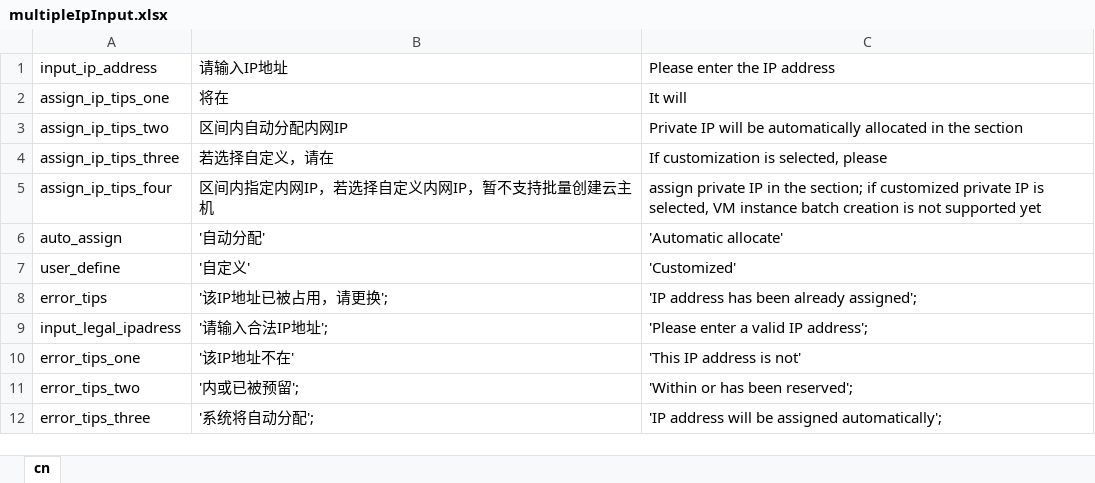
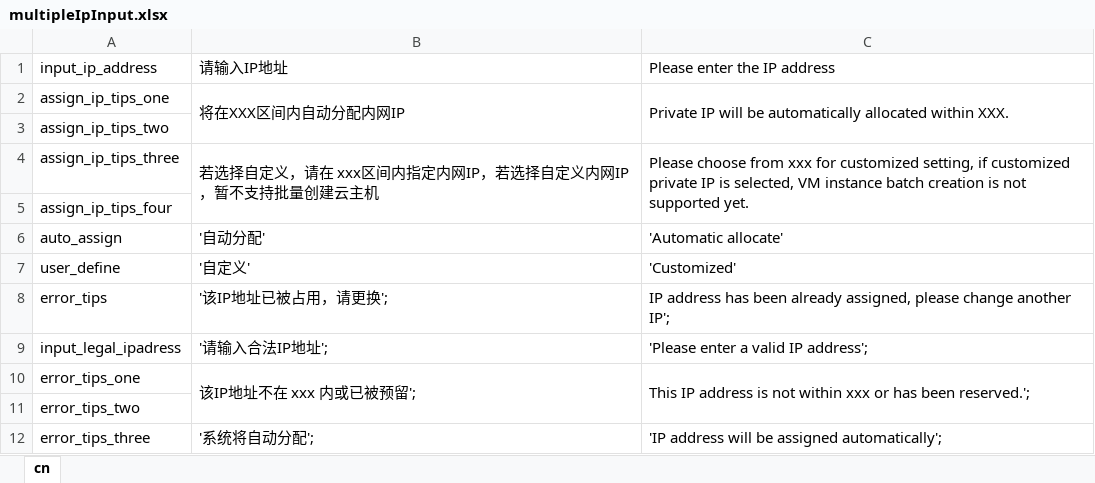
Before and after one commit to lasdf1234/en, an Excel workbook: console/Elastic-Compute/Virtual-Machine/components/compute/multipleIpInput.xlsx, sheet cn, drawn as a sheet; values as stored, in another font and other column widths than the file's, no borders; the diff names each change by its address in the sheet, - before the commit and + after, or states it on an @@ line.

```diff
--- a/console/Elastic-Compute/Virtual-Machine/components/compute/multipleIpInput.xlsx (sheet cn)
+++ b/console/Elastic-Compute/Virtual-Machine/components/compute/multipleIpInput.xlsx (sheet cn)
-B2: 将在
+B2: 将在XXX区间内自动分配内网IP
+B2:B3 merged
-C2: It will
+C2: Private IP will be automatically allocated within XXX.
+C2:C3 merged
-B3: 区间内自动分配内网IP
+B3: (empty)
-C3: Private IP will be automatically allocated in the section
+C3: (empty)
-B4: 若选择自定义，请在
+B4: 若选择自定义，请在 xxx区间内指定内网IP，若选择自定义内网IP，暂不支持批量创建云主机
+B4:B5 merged
-C4: If customization is selected, please
+C4: Please choose from xxx for customized setting, if customized private IP is selected, VM instance batch creation is not supported yet.
+C4:C5 merged
-B5: 区间内指定内网IP，若选择自定义内网IP，暂不支持批量创建云主机
+B5: (empty)
-C5: assign private IP in the section; if customized private IP is selected, VM instance batch creation is not supported yet
+C5: (empty)
-C8: 'IP address has been already assigned';
+C8: IP address has been already assigned, please change another IP';
-B10: '该IP地址不在'
+B10: 该IP地址不在 xxx 内或已被预留';
+B10:B11 merged
-C10: 'This IP address is not'
+C10: This IP address is not within xxx or has been reserved.';
+C10:C11 merged
-B11: '内或已被预留';
+B11: (empty)
-C11: 'Within or has been reserved';
+C11: (empty)
```
Also changed, not shown: console/Elastic-Compute/Virtual-Machine/components/createBox/create_InstanceTypeBox.xlsx, console/Elastic-Compute/Virtual-Machine/computeXlsx/components/diskTab.xlsx, 50 other files.
